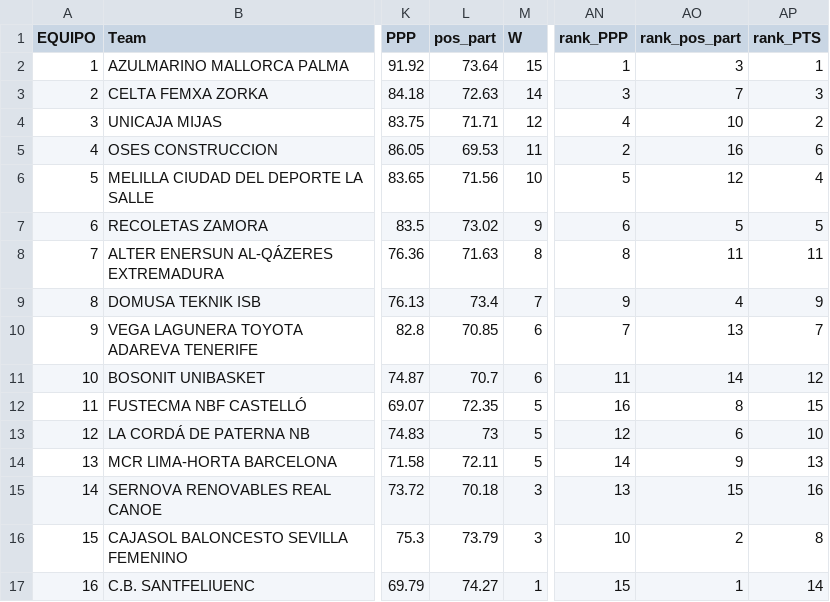
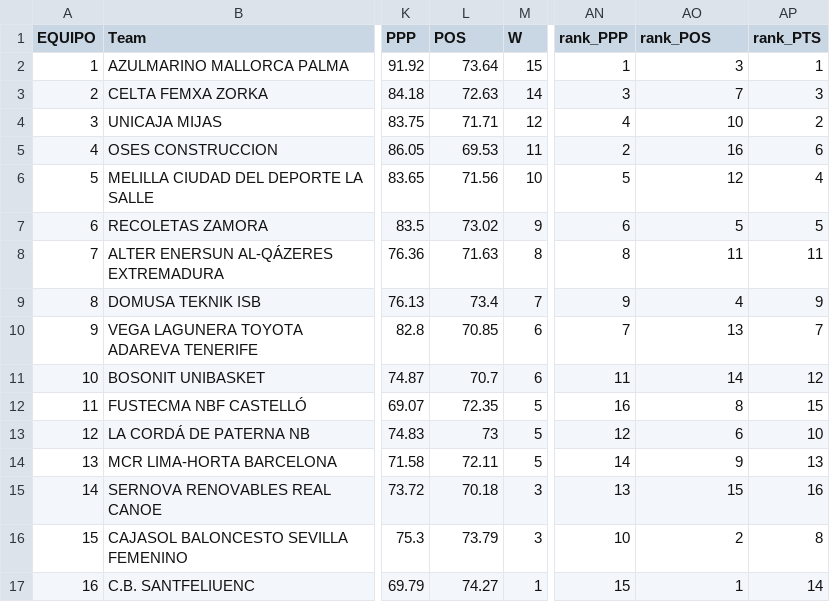
Before and after one commit to Alexnat18/TFM, a CSV file: liga_ranks.csv, drawn as a sheet; only a part is shown, gaps mark what is left out; the diff names each change by its address in the sheet, - before the commit and + after, or states it on an @@ line.

```diff
--- a/liga_ranks.csv
+++ b/liga_ranks.csv
-L1: pos_part
+L1: POS
-AO1: rank_pos_part
+AO1: rank_POS
```
Also changed, not shown: df_jornades_all.csv.
